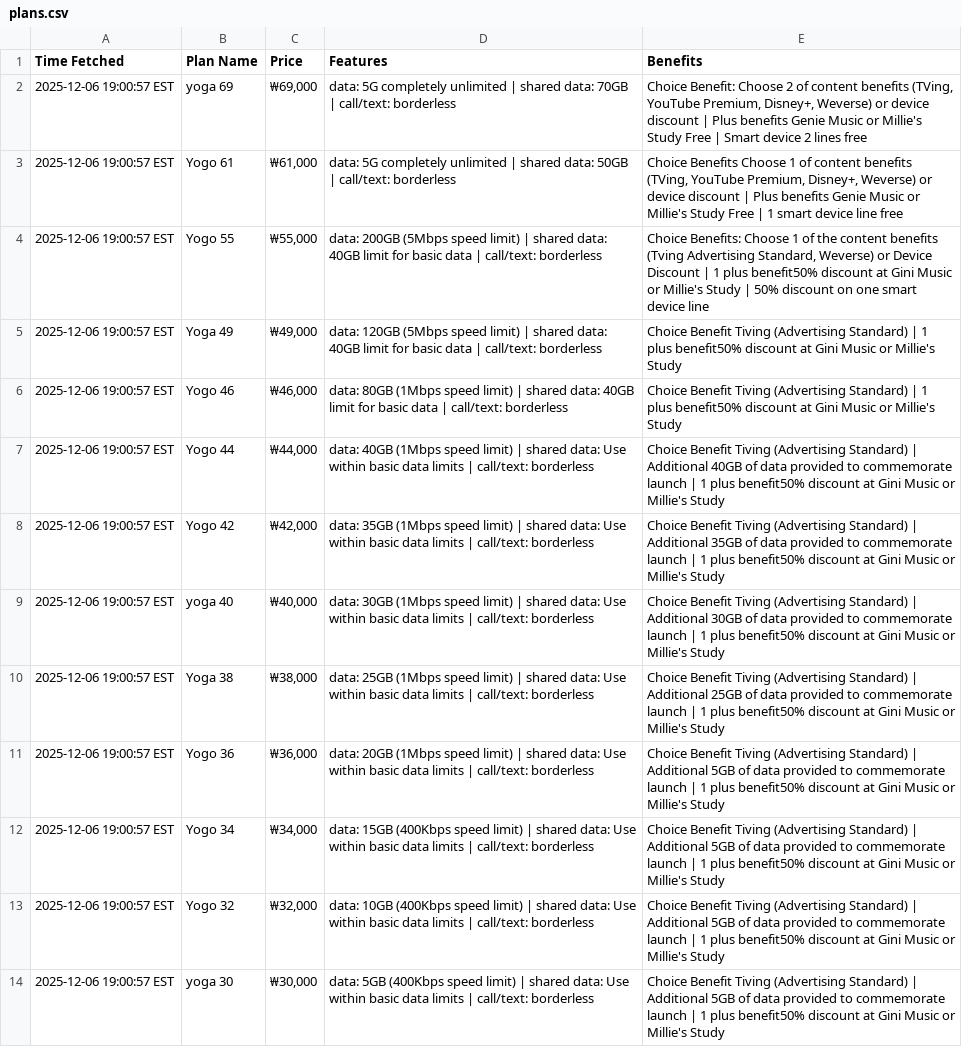
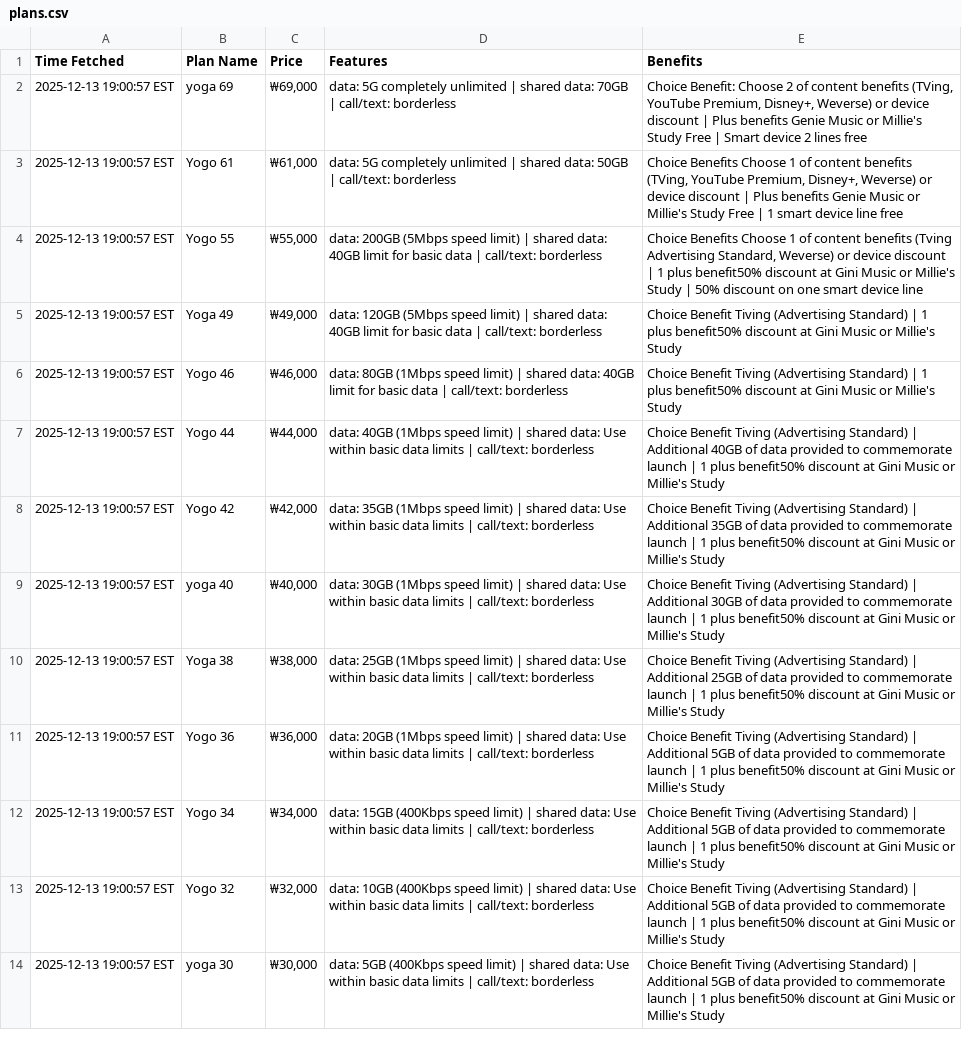
Before and after one commit to surajcdry/KoreaTelecom, a CSV file: plans.csv, drawn as a sheet; the diff names each change by its address in the sheet, - before the commit and + after, or states it on an @@ line.

Commit message:
Update KT plans Sun Dec 14 00:00:57 UTC 2025

```diff
--- a/plans.csv
+++ b/plans.csv
-A2:A14 (Time Fetched): 2025-12-06 19:00:57 EST
+A2:A14 (Time Fetched): 2025-12-13 19:00:57 EST
-E4 (Benefits): Choice Benefits: Choose 1 of the content benefits (Tving Advertising Standard, Weverse) or Device Discount | 1…
+E4 (Benefits): Choice Benefits Choose 1 of content benefits (Tving Advertising Standard, Weverse) or device discount | 1…
```
Also changed, not shown: 1 other file.
